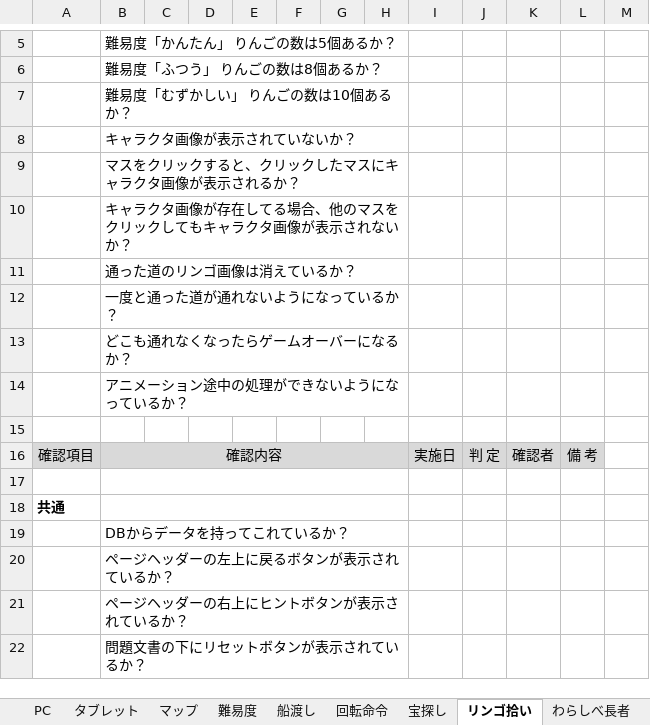
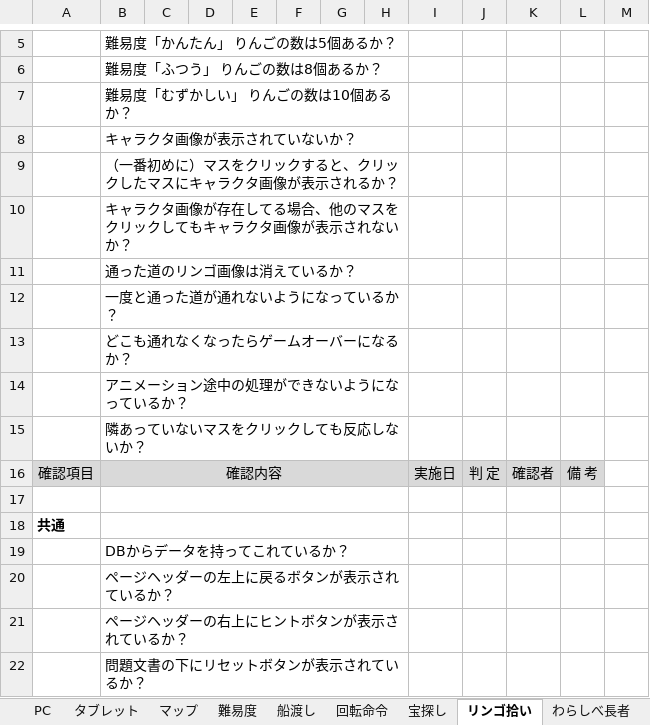
Before and after one commit to is21-28year/logicalgames, an Excel workbook: docment/テスト項目関連/テスト項目書.xlsx, sheet リンゴ拾い, drawn as a sheet; only a part is shown, gaps mark what is left out; values as stored, in another font and other column widths than the file's, no borders; the diff names each change by its address in the sheet, - before the commit and + after, or states it on an @@ line.

Commit message:
修正

```diff
--- a/docment/テスト項目関連/テスト項目書.xlsx (sheet リンゴ拾い)
+++ b/docment/テスト項目関連/テスト項目書.xlsx (sheet リンゴ拾い)
-B9: マスをクリックすると、クリックしたマスにキャラクタ画像が表示されるか？
+B9: （一番初めに）マスをクリックすると、クリックしたマスにキャラクタ画像が表示されるか？
-B15: (empty)
+B15: 隣あっていないマスをクリックしても反応しないか？
+B15:H15 merged
```
Also changed, not shown: sheet 難易度, sheet わらしべ長者.
